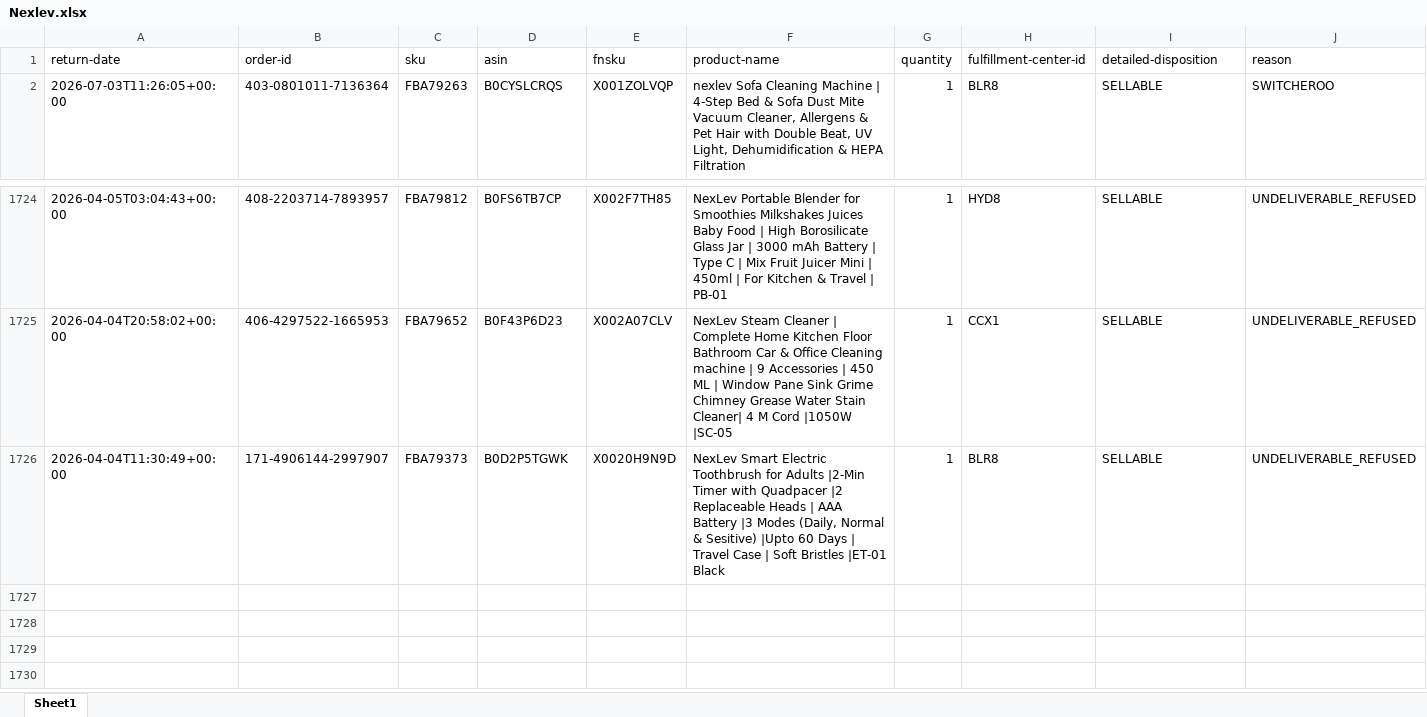
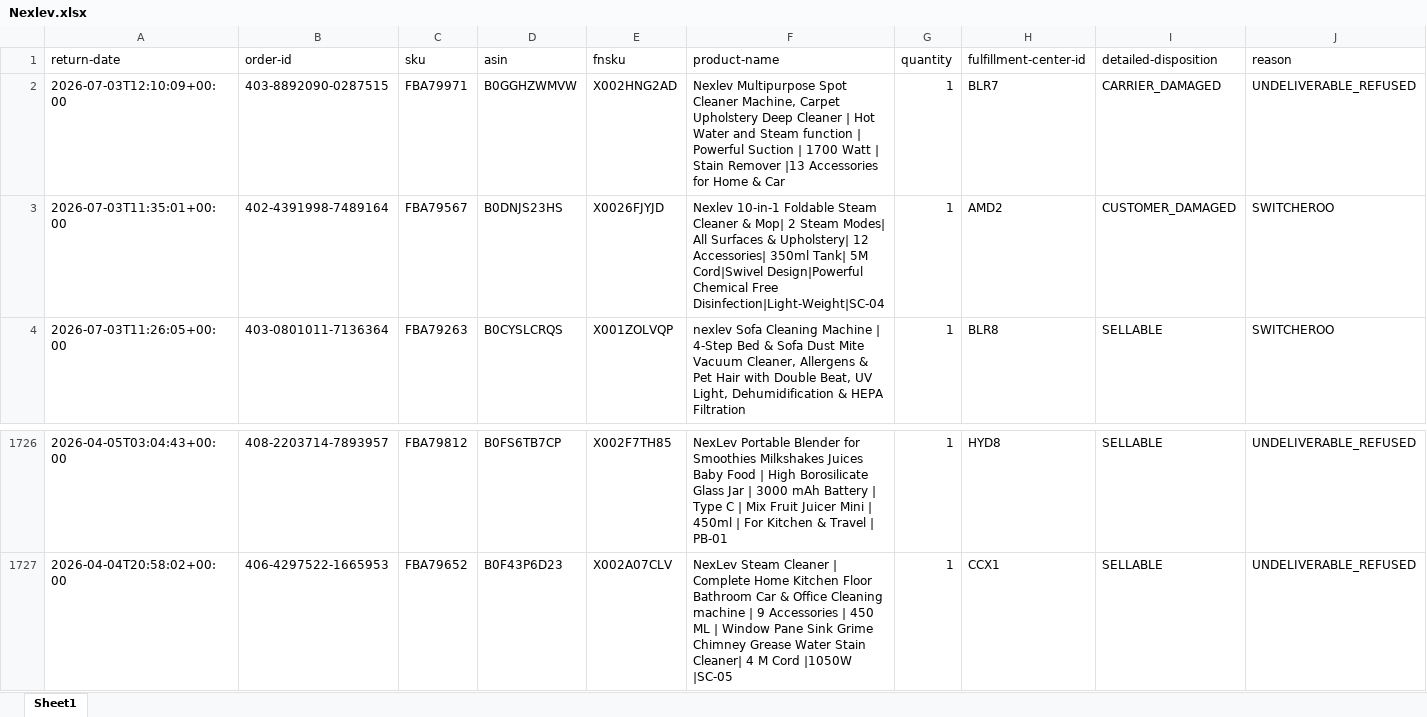
Before and after one commit to nitesh-lang/weekly-dashboard-fastapi, an Excel workbook: data/raw/returns/Nexlev.xlsx, sheet Sheet1, drawn as a sheet; only a part is shown, gaps mark what is left out; values as stored, in another font and other column widths than the file's, no borders; removed rows and columns are numbered as before the commit, all else as after; rows hold the shown columns only; the diff names each change by its address in the sheet, - before the commit and + after, or states it on an @@ line.

```diff
--- a/data/raw/returns/Nexlev.xlsx (sheet Sheet1)
+++ b/data/raw/returns/Nexlev.xlsx (sheet Sheet1)
+row 2: 2026-07-03T12:10:09+00:00 | 403-8892090-0287515 | FBA79971 | B0GGHZWMVW | X002HNG2AD | Nexlev Multipurpose Spot Cleaner Machine, Carpet Upholstery Deep Cleaner | Hot Water and Steam function | Powerful Suction | 1700 Watt | Stain Remover |13 Accessories for Home & Car | 1 | BLR7 | CARRIER_DAMAGED | UNDELIVERABLE_REFUSED
+row 3: 2026-07-03T11:35:01+00:00 | 402-4391998-7489164 | FBA79567 | B0DNJS23HS | X0026FJYJD | Nexlev 10-in-1 Foldable Steam Cleaner & Mop| 2 Steam Modes| All Surfaces & Upholstery| 12 Accessories| 350ml Tank| 5M Cord|Swivel Design|Powerful Chemical Free Disinfection|Light-Weight|SC-04 | 1 | AMD2 | CUSTOMER_DAMAGED | SWITCHEROO
-row 1726: 2026-04-04T11:30:49+00:00 | 171-4906144-2997907 | FBA79373 | B0D2P5TGWK | X0020H9N9D | NexLev Smart Electric Toothbrush for Adults |2-Min Timer with Quadpacer |2 Replaceable Heads | AAA Battery |3 Modes (Daily, Normal & Sesitive) |Upto 60 Days | Travel Case | Soft Bristles |ET-01 Black | 1 | BLR8 | SELLABLE | UNDELIVERABLE_REFUSED
```
Also changed, not shown: data/raw/inventory/Week 26/Audio_Array/Vendor SOH (SP-API).xlsx, data/raw/inventory/Week 26/Tonor/Vendor SOH (SP-API).xlsx, 12 other files.
